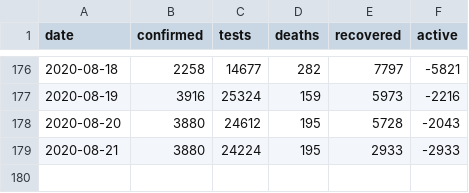
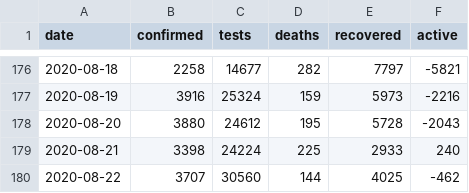
Before and after one commit to SimonRosen173/Covid19SAData, a CSV file: data/all_daily_data.csv, drawn as a sheet; only a part is shown, gaps mark what is left out.

```diff
--- a/data/all_daily_data.csv
+++ b/data/all_daily_data.csv
@@ -178,2 +178,3 @@ date,confirmed,tests,deaths,recovered,active
 2020-08-20,3880,24612,195,5728,-2043
-2020-08-21,3880,24224,195,2933,-2933
+2020-08-21,3398,24224,225,2933,240
+2020-08-22,3707,30560,144,4025,-462
```
Also changed, not shown: data/all_cum_data.csv, data/confirmed_by_dist_gp_timeline.csv, 44 other files.
